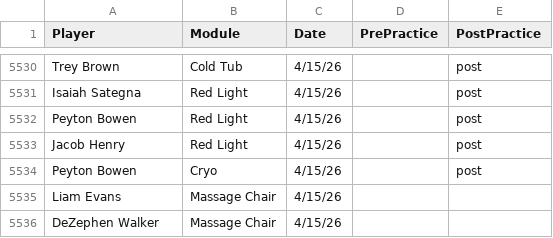
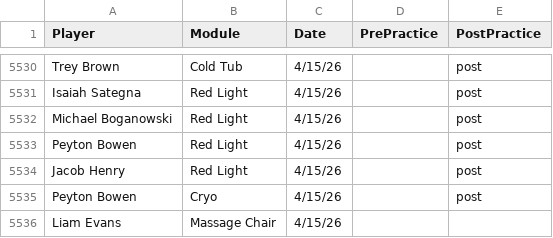
Before and after one commit to emmettj634-png/recovery-dashboard, a CSV file: eliterecoverykey.csv, drawn as a sheet; only a part is shown, gaps mark what is left out; the shorter side is filled out with more unchanged rows; the diff names each change by its address in the sheet, - before the commit and + after, or states it on an @@ line.

Commit message:
Update eliterecoverykey.csv

```diff
--- a/eliterecoverykey.csv
+++ b/eliterecoverykey.csv
+row 5532: Michael Boganowski | Red Light | 4/15/26 |  | post
```
